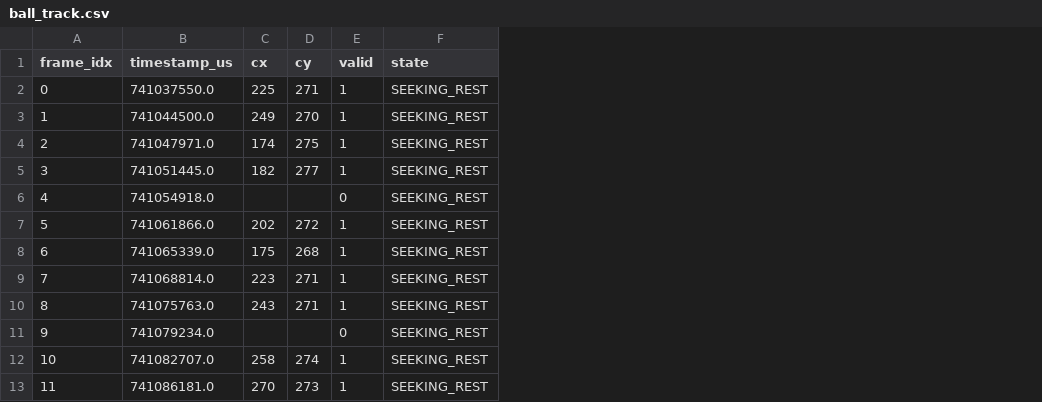
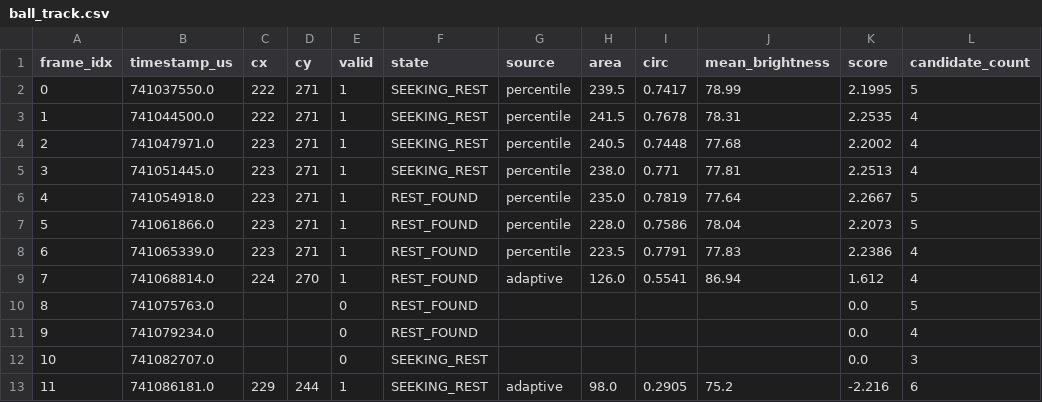
Before and after one commit to kopilakj/Golf-Launch-Monitor, a CSV file: Calculations/ball_track.csv, drawn as a sheet; only a part is shown; the diff covers the shown part only; the diff names each change by its address in the sheet, - before the commit and + after, or states it on an @@ line.

```diff
--- a/Calculations/ball_track.csv
+++ b/Calculations/ball_track.csv
+column G (source), rows 2-13: percentile | percentile | percentile | percentile | percentile | percentile | percentile | adaptive |  |  |  | adaptive
+column H (area), rows 2-13: 239.5 | 241.5 | 240.5 | 238.0 | 235.0 | 228.0 | 223.5 | 126.0 |  |  |  | 98.0
+column I (circ), rows 2-13: 0.7417 | 0.7678 | 0.7448 | 0.771 | 0.7819 | 0.7586 | 0.7791 | 0.5541 |  |  |  | 0.2905
+column J (mean_brightness), rows 2-13: 78.99 | 78.31 | 77.68 | 77.81 | 77.64 | 78.04 | 77.83 | 86.94 |  |  |  | 75.2
+column K (score), rows 2-13: 2.1995 | 2.2535 | 2.2002 | 2.2513 | 2.2667 | 2.2073 | 2.2386 | 1.612 | 0.0 | 0.0 | 0.0 | -2.216
+column L (candidate_count), rows 2-13: 5 | 4 | 4 | 4 | 5 | 5 | 4 | 4 | 5 | 4 | 3 | 6
-C2 (cx): 225
+C2 (cx): 222
-C3 (cx): 249
+C3 (cx): 222
-D3 (cy): 270
+D3 (cy): 271
-C4 (cx): 174
+C4 (cx): 223
-D4 (cy): 275
+D4 (cy): 271
-C5 (cx): 182
+C5 (cx): 223
-D5 (cy): 277
+D5 (cy): 271
-C6 (cx): (empty)
+C6 (cx): 223
-D6 (cy): (empty)
+D6 (cy): 271
-E6 (valid): 0
+E6 (valid): 1
-F6:F11 (state): SEEKING_REST
+F6:F11 (state): REST_FOUND
-C7 (cx): 202
+C7 (cx): 223
-D7 (cy): 272
+D7 (cy): 271
-C8 (cx): 175
+C8 (cx): 223
-D8 (cy): 268
+D8 (cy): 271
-C9 (cx): 223
+C9 (cx): 224
-D9 (cy): 271
+D9 (cy): 270
-C10 (cx): 243
+C10 (cx): (empty)
-D10 (cy): 271
+D10 (cy): (empty)
-E10 (valid): 1
+E10 (valid): 0
-C12 (cx): 258
+C12 (cx): (empty)
-D12 (cy): 274
+D12 (cy): (empty)
-E12 (valid): 1
+E12 (valid): 0
-C13 (cx): 270
+C13 (cx): 229
-D13 (cy): 273
+D13 (cy): 244
```
Also changed, not shown: 34 edited cells elsewhere in this file, 3 other files.
